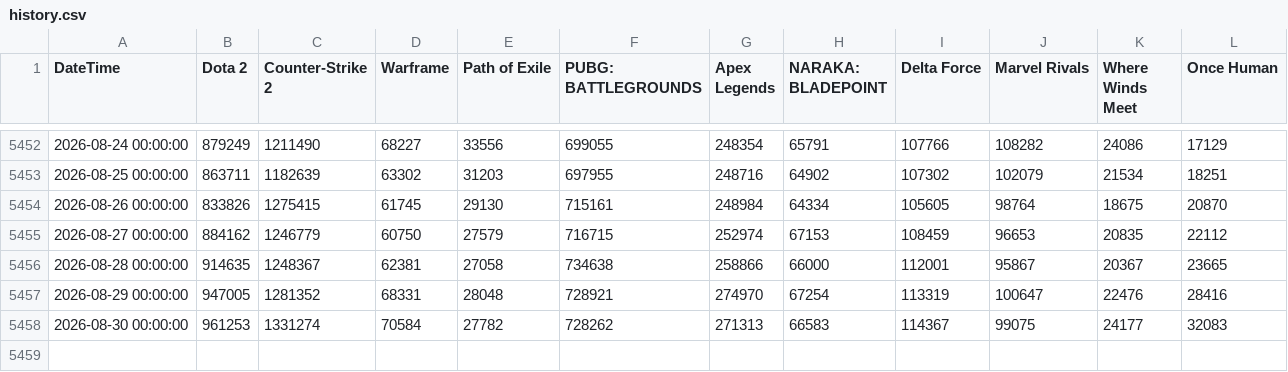
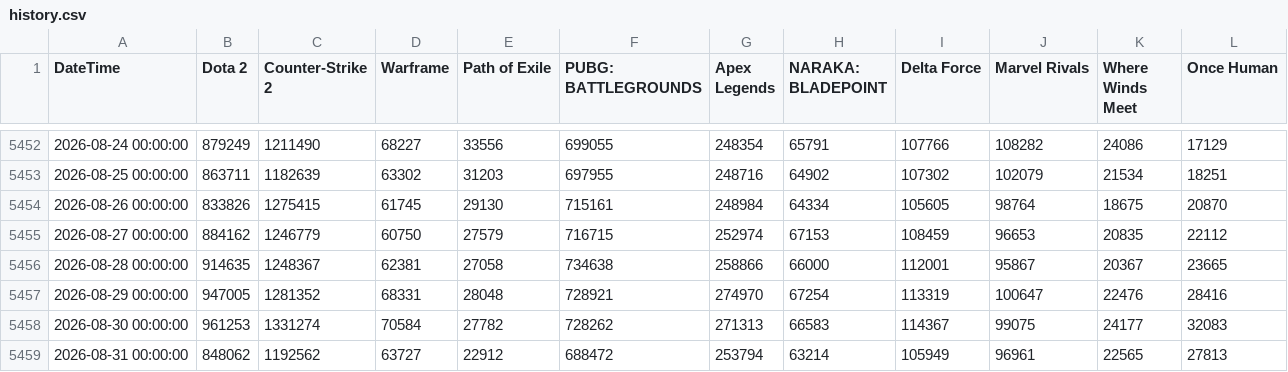
Before and after one commit to royyiyangliu/steamtracker, a CSV file: data/history.csv, drawn as a sheet; only a part is shown, gaps mark what is left out; the diff names each change by its address in the sheet, - before the commit and + after, or states it on an @@ line.

```diff
--- a/data/history.csv
+++ b/data/history.csv
+row 5459: 2026-08-31 00:00:00 | 848062 | 1192562 | 63727 | 22912 | 688472 | 253794 | 63214 | 105949 | 96961 | 22565 | 27813
```
Also changed, not shown: 1 other file.
